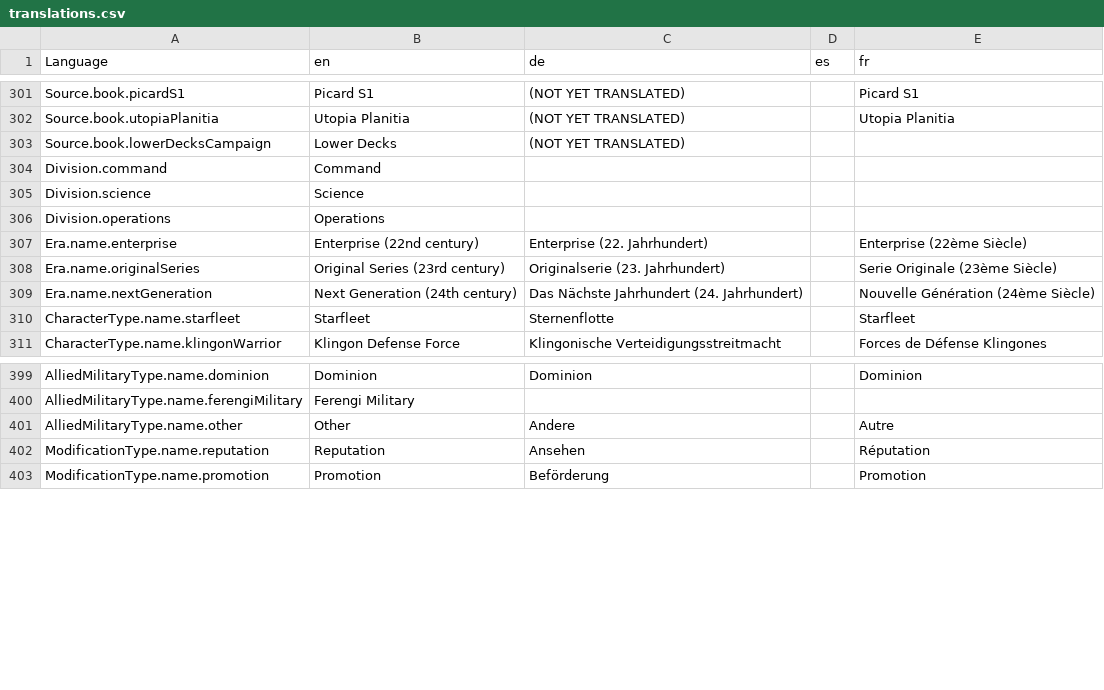
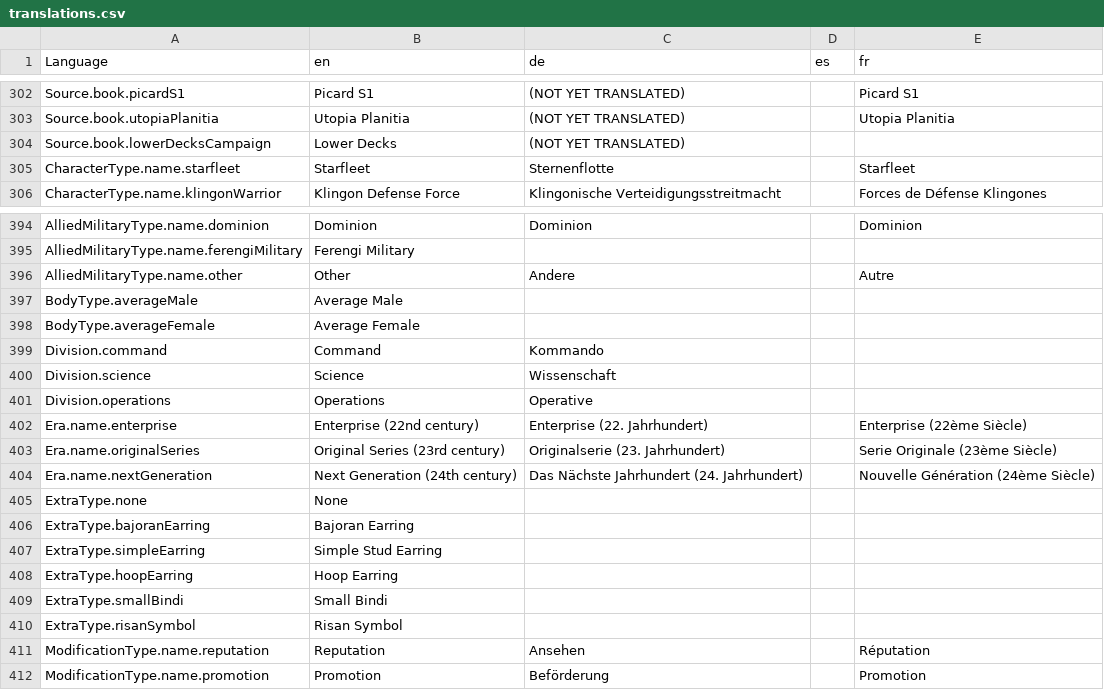
Before and after one commit to bcholmes/StarTrek2d20, a CSV file: translation/translations.csv, drawn as a sheet; only a part is shown, gaps mark what is left out; the diff covers the shown part only.

Commit message:
revisions to some mouths; - new translations for token pages; - Forehead extras; - work on Efrosian hair

```diff
--- a/translation/translations.csv
+++ b/translation/translations.csv
@@ -315,8 +316,2 @@ Source.book.utopiaPlanitia,Utopia Planitia,(NOT YET TRANSLATED),,Utopia Planitia
 Source.book.lowerDecksCampaign,Lower Decks,(NOT YET TRANSLATED),,
-Division.command,Command,,,
-Division.science,Science,,,
-Division.operations,Operations,,,
-Era.name.enterprise,Enterprise (22nd century),Enterprise (22. Jahrhundert),,Enterprise (22ème Siècle)
-Era.name.originalSeries,Original Series (23rd century),Originalserie (23. Jahrhundert),,Serie Originale (23ème Siècle)
-Era.name.nextGeneration,Next Generation (24th century),Das Nächste Jahrhundert (24. Jahrhundert),,Nouvelle Génération (24ème Siècle)
 CharacterType.name.starfleet,Starfleet,Sternenflotte,,Starfleet
@@ -413,2 +408,16 @@ AlliedMilitaryType.name.ferengiMilitary,Ferengi Military,,,
 AlliedMilitaryType.name.other,Other,Andere,,Autre
+BodyType.averageMale,Average Male,,,
+BodyType.averageFemale,Average Female,,,
+Division.command,Command,Kommando,,
+Division.science,Science,Wissenschaft,,
+Division.operations,Operations,Operative,,
+Era.name.enterprise,Enterprise (22nd century),Enterprise (22. Jahrhundert),,Enterprise (22ème Siècle)
+Era.name.originalSeries,Original Series (23rd century),Originalserie (23. Jahrhundert),,Serie Originale (23ème Siècle)
+Era.name.nextGeneration,Next Generation (24th century),Das Nächste Jahrhundert (24. Jahrhundert),,Nouvelle Génération (24ème Siècle)
+ExtraType.none,None,,,
+ExtraType.bajoranEarring,Bajoran Earring,,,
+ExtraType.simpleEarring,Simple Stud Earring,,,
+ExtraType.hoopEarring,Hoop Earring,,,
+ExtraType.smallBindi,Small Bindi,,,
+ExtraType.risanSymbol,Risan Symbol,,,
 ModificationType.name.reputation,Reputation,Ansehen,,Réputation
```
Also changed, not shown: 33 added rows and 31 edited cells elsewhere in this file, 32 other files.
